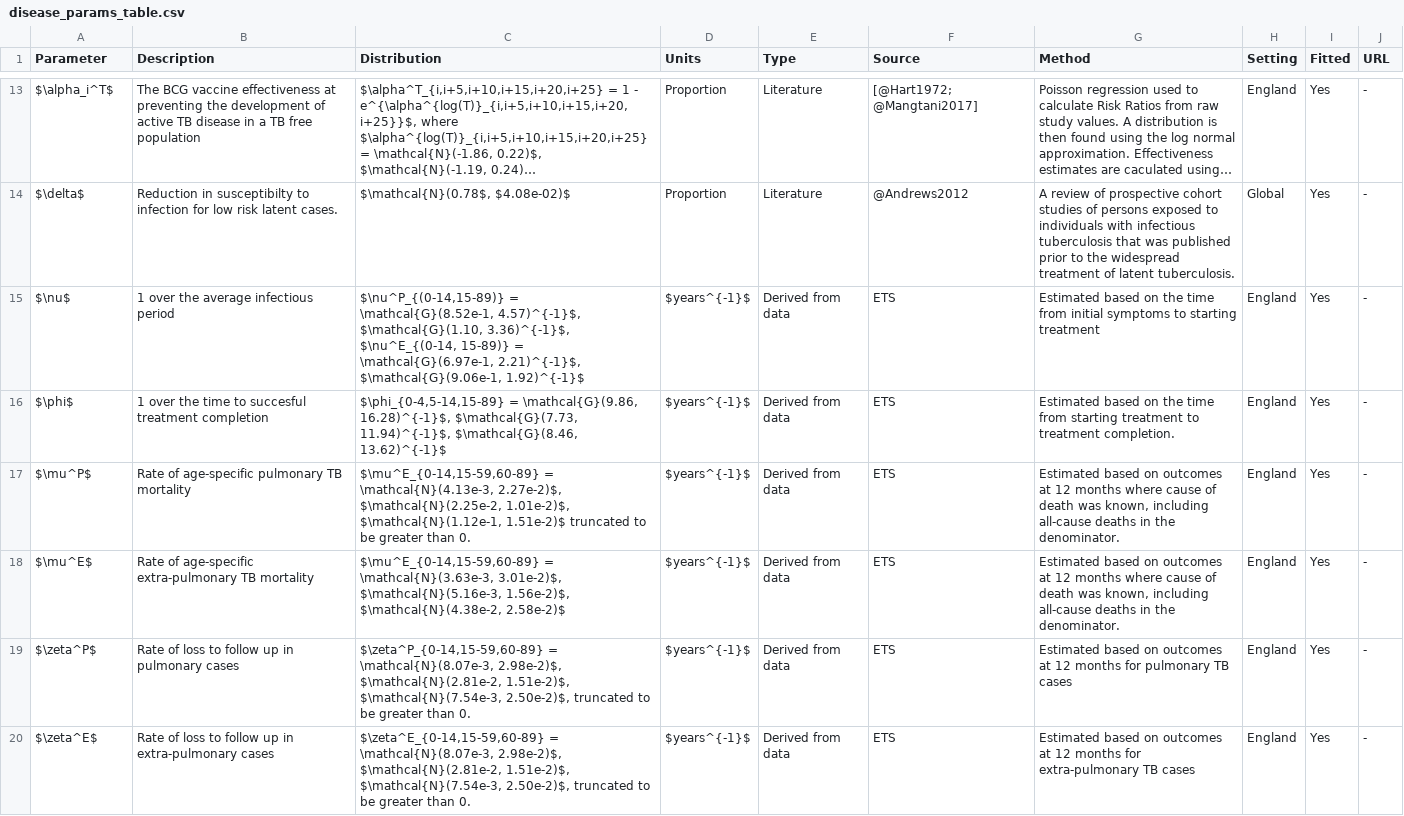
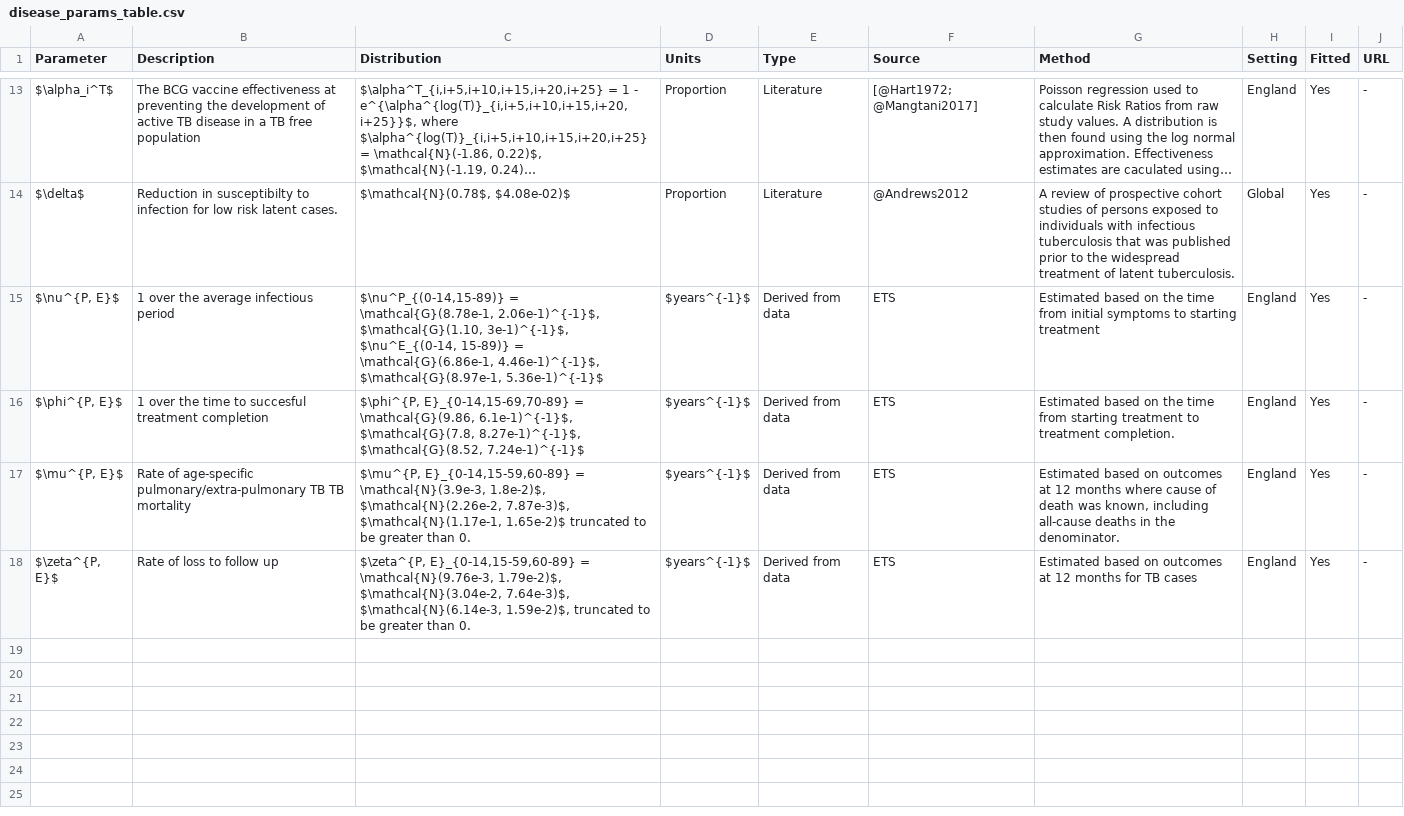
Before and after one commit to seabbs/ModelTBBCGEngland, a CSV file: data-raw/data-proc/disease_params_table.csv, drawn as a sheet; only a part is shown, gaps mark what is left out; long unchanged cells end in …; removed rows and columns are numbered as before the commit, all else as after; the diff names each change by its address in the sheet, - before the commit and + after, or states it on an @@ line.

Commit message:
params table updates

```diff
--- a/data-raw/data-proc/disease_params_table.csv
+++ b/data-raw/data-proc/disease_params_table.csv
-A15 (Parameter): $\nu$
+A15 (Parameter): $\nu^{P, E}$
-C15 (Distribution): $\nu^P_{(0-14,15-89)} = \mathcal{G}(8.52e-1, 4.57)^{-1}$, $\mathcal{G}(1.10, 3.36)^{-1}$, $\nu^E_{(0-14, 15-89)} = \mathcal{G}(6.97e-1, 2.21)^{-1}$, $\mathcal{G}(9.06e-1, 1.92)^{-1}$
+C15 (Distribution): $\nu^P_{(0-14,15-89)} = \mathcal{G}(8.78e-1, 2.06e-1)^{-1}$, $\mathcal{G}(1.10, 3e-1)^{-1}$, $\nu^E_{(0-14, 15-89)} = \mathcal{G}(6.86e-1, 4.46e-1)^{-1}$, $\mathcal{G}(8.97e-1, 5.36e-1)^{-1}$
-A16 (Parameter): $\phi$
+A16 (Parameter): $\phi^{P, E}$
-C16 (Distribution): $\phi_{0-4,5-14,15-89} = \mathcal{G}(9.86, 16.28)^{-1}$, $\mathcal{G}(7.73, 11.94)^{-1}$, $\mathcal{G}(8.46, 13.62)^{-1}$
+C16 (Distribution): $\phi^{P, E}_{0-14,15-69,70-89} = \mathcal{G}(9.86, 6.1e-1)^{-1}$, $\mathcal{G}(7.8, 8.27e-1)^{-1}$, $\mathcal{G}(8.52, 7.24e-1)^{-1}$
-row 17: $\mu^P$ | Rate of age-specific pulmonary TB mortality | $\mu^E_{0-14,15-59,60-89} = \mathcal{N}(4.13e-3, 2.27e-2)$, $\mathcal{N}(2.25e-2, 1.01e-2)$, $\mathcal{N}(1.12e-1, 1.51e-2)$ truncated to be greater than 0. | $years^{-1}$ | Derived from data | ETS | Estimated based on outcomes at 12 months where cause of death was known, including all-cause deaths in the denominator. | England | Yes | -
-A17 (Parameter): $\mu^E$
+A17 (Parameter): $\mu^{P, E}$
-B17 (Description): …of age-specific extra-pulmonary TB mortality
+B17 (Description): …of age-specific pulmonary/extra-pulmonary TB TB mortality
-C17 (Distribution): $\mu^E_{0-14,15-59,60-89} = \mathcal{N}(3.63e-3, 3.01e-2)$, $\mathcal{N}(5.16e-3, 1.56e-2)$, $\mathcal{N}(4.38e-2, 2.58e-2)$
+C17 (Distribution): $\mu^{P, E}_{0-14,15-59,60-89} = \mathcal{N}(3.9e-3, 1.8e-2)$, $\mathcal{N}(2.26e-2, 7.87e-3)$, $\mathcal{N}(1.17e-1, 1.65e-2)$ truncated to be greater than 0.
-A18 (Parameter): $\zeta^P$
+A18 (Parameter): $\zeta^{P, E}$
-B18 (Description): Rate of loss to follow up in pulmonary cases
+B18 (Description): Rate of loss to follow up
-C18 (Distribution): $\zeta^P_{0-14,15-59,60-89} = \mathcal{N}(8.07e-3, 2.98e-2)$, $\mathcal{N}(2.81e-2, 1.51e-2)$, $\mathcal{N}(7.54e-3, 2.50e-2)$, truncated to…
+C18 (Distribution): $\zeta^{P, E}_{0-14,15-59,60-89} = \mathcal{N}(9.76e-3, 1.79e-2)$, $\mathcal{N}(3.04e-2, 7.64e-3)$, $\mathcal{N}(6.14e-3, 1.59e-2)$, truncated to…
-G18 (Method): …months for pulmonary TB cases
+G18 (Method): …months for TB cases
-row 20: $\zeta^E$ | Rate of loss to follow up in extra-pulmonary cases | $\zeta^E_{0-14,15-59,60-89} = \mathcal{N}(8.07e-3, 2.98e-2)$, $\mathcal{N}(2.81e-2, 1.51e-2)$, $\mathcal{N}(7.54e-3, 2.50e-2)$, truncated to be greater than 0. | $years^{-1}$ | Derived from data | ETS | Estimated based on outcomes at 12 months for extra-pulmonary TB cases | England | Yes | -
```
Also changed, not shown: data-raw/data-proc/demographic_params_table.csv, 5 other files.
